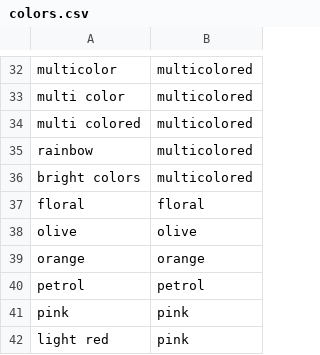
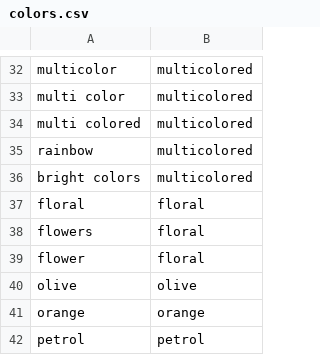
Before and after one commit to speechly/speechly, a CSV file: demos/fashion-ecommerce/config/colors.csv, drawn as a sheet; only a part is shown, gaps mark what is left out; the shorter side is filled out with more unchanged rows; the diff names each change by its address in the sheet, - before the commit and + after, or states it on an @@ line.

```diff
--- a/demos/fashion-ecommerce/config/colors.csv
+++ b/demos/fashion-ecommerce/config/colors.csv
+row 38: flowers | floral
+row 39: flower | floral
```
Also changed, not shown: demos/fashion-ecommerce/config/category.csv, demos/fashion-ecommerce/config/sort.csv.
